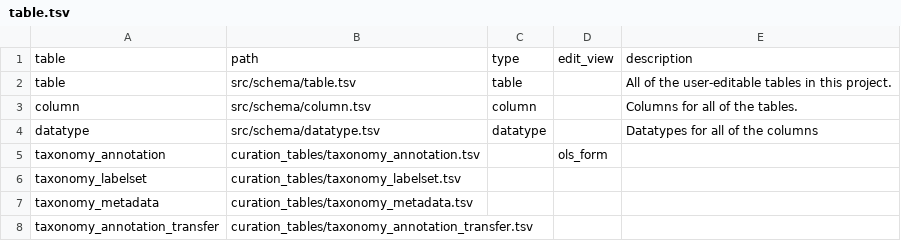
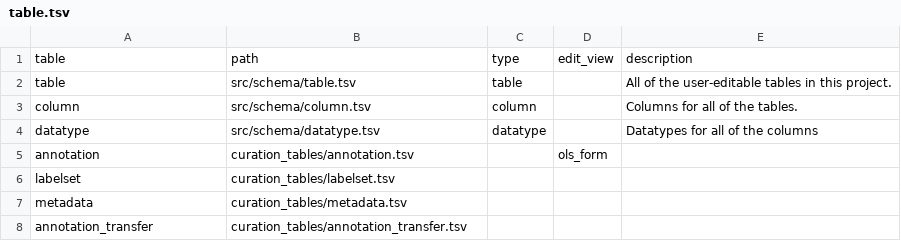
Before and after one commit to Cellular-Semantics/human-neocortex-it-projecting-excitatory-neurons, a TSV file: src/schema/table.tsv, drawn as a sheet.

```diff
--- a/src/schema/table.tsv
+++ b/src/schema/table.tsv
@@ -4,5 +4,5 @@ column	src/schema/column.tsv	column		Columns for all of the tables.
 datatype	src/schema/datatype.tsv	datatype		Datatypes for all of the columns
-taxonomy_annotation	curation_tables/taxonomy_annotation.tsv		ols_form	
-taxonomy_labelset	curation_tables/taxonomy_labelset.tsv			
-taxonomy_metadata	curation_tables/taxonomy_metadata.tsv			
-taxonomy_annotation_transfer	curation_tables/taxonomy_annotation_transfer.tsv			
+annotation	curation_tables/annotation.tsv		ols_form	
+labelset	curation_tables/labelset.tsv			
+metadata	curation_tables/metadata.tsv			
+annotation_transfer	curation_tables/annotation_transfer.tsv			
```
Also changed, not shown: src/schema/column.tsv, 15 other files.
